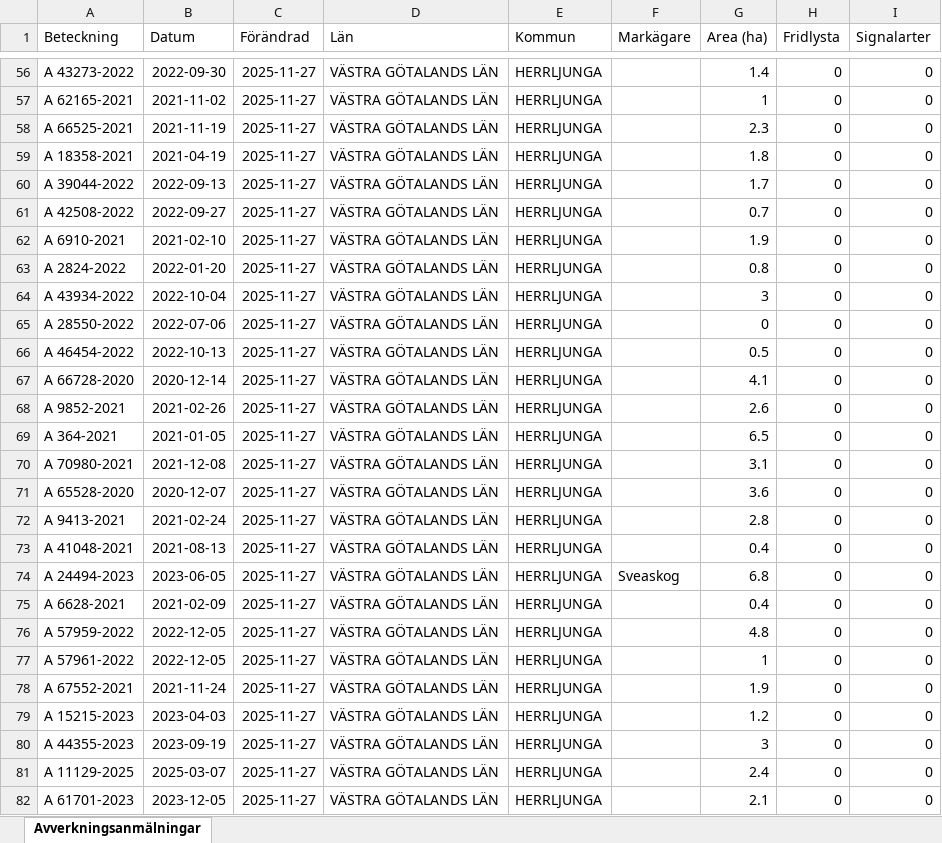
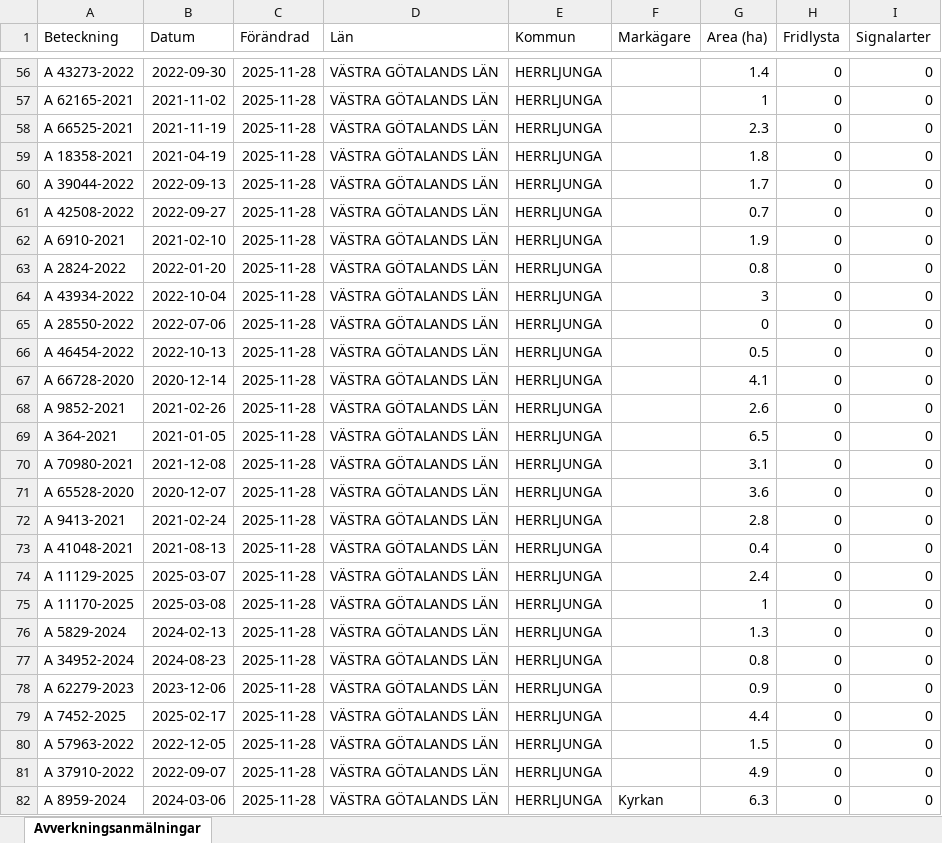
Before and after one commit to klasma/Logging_1466, an Excel workbook: Översikt HERRLJUNGA.xlsx, sheet Avverkningsanmälningar, drawn as a sheet; only a part is shown, gaps mark what is left out; values as stored, in another font and other column widths than the file's, no borders; the diff covers the shown part only; the diff names each change by its address in the sheet, - before the commit and + after, or states it on an @@ line.

```diff
--- a/Översikt HERRLJUNGA.xlsx (sheet Avverkningsanmälningar)
+++ b/Översikt HERRLJUNGA.xlsx (sheet Avverkningsanmälningar)
-C56:C82 (Förändrad): 2025-11-27
+C56:C82 (Förändrad): 2025-11-28
-A74 (Beteckning): A 24494-2023
+A74 (Beteckning): A 11129-2025
-B74 (Datum): 2023-06-05
+B74 (Datum): 2025-03-07
-F74 (Markägare): Sveaskog
+F74 (Markägare): (empty)
-G74 (Area (ha)): 6.8
+G74 (Area (ha)): 2.4
-A75 (Beteckning): A 6628-2021
+A75 (Beteckning): A 11170-2025
-B75 (Datum): 2021-02-09
+B75 (Datum): 2025-03-08
-G75 (Area (ha)): 0.4
+G75 (Area (ha)): 1
-A76 (Beteckning): A 57959-2022
+A76 (Beteckning): A 5829-2024
-B76 (Datum): 2022-12-05
+B76 (Datum): 2024-02-13
-G76 (Area (ha)): 4.8
+G76 (Area (ha)): 1.3
-A77 (Beteckning): A 57961-2022
+A77 (Beteckning): A 34952-2024
-B77 (Datum): 2022-12-05
+B77 (Datum): 2024-08-23
-G77 (Area (ha)): 1
+G77 (Area (ha)): 0.8
-A78 (Beteckning): A 67552-2021
+A78 (Beteckning): A 62279-2023
-B78 (Datum): 2021-11-24
+B78 (Datum): 2023-12-06
-G78 (Area (ha)): 1.9
+G78 (Area (ha)): 0.9
-A79 (Beteckning): A 15215-2023
+A79 (Beteckning): A 7452-2025
-B79 (Datum): 2023-04-03
+B79 (Datum): 2025-02-17
-G79 (Area (ha)): 1.2
+G79 (Area (ha)): 4.4
-A80 (Beteckning): A 44355-2023
+A80 (Beteckning): A 57963-2022
-B80 (Datum): 2023-09-19
+B80 (Datum): 2022-12-05
-G80 (Area (ha)): 3
+G80 (Area (ha)): 1.5
-A81 (Beteckning): A 11129-2025
+A81 (Beteckning): A 37910-2022
-B81 (Datum): 2025-03-07
+B81 (Datum): 2022-09-07
-G81 (Area (ha)): 2.4
+G81 (Area (ha)): 4.9
-A82 (Beteckning): A 61701-2023
+A82 (Beteckning): A 8959-2024
-B82 (Datum): 2023-12-05
+B82 (Datum): 2024-03-06
-F82 (Markägare): (empty)
+F82 (Markägare): Kyrkan
-G82 (Area (ha)): 2.1
+G82 (Area (ha)): 6.3
```
Also changed, not shown: 1549 edited cells elsewhere in this sheet, artfynd/A 15042-2024 artfynd.xlsx, artfynd/A 19923-2025 artfynd.xlsx, 24 other files.
